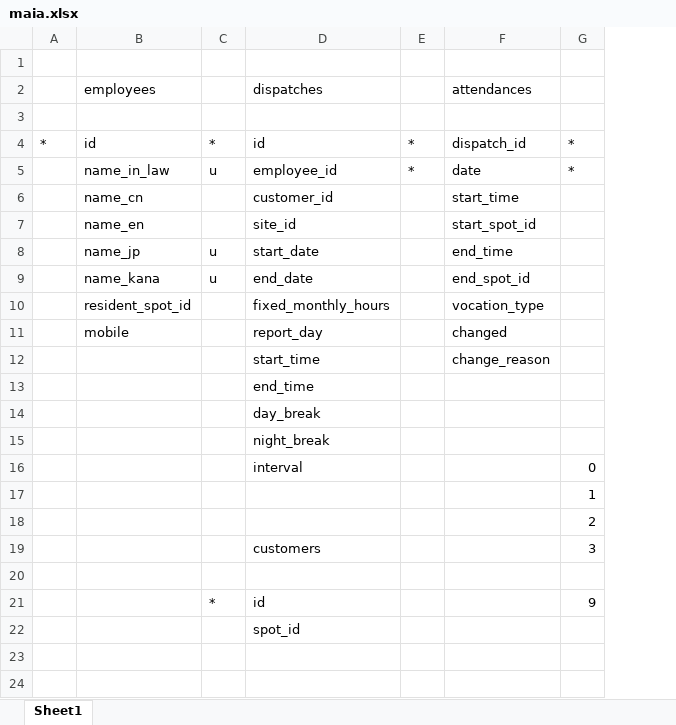
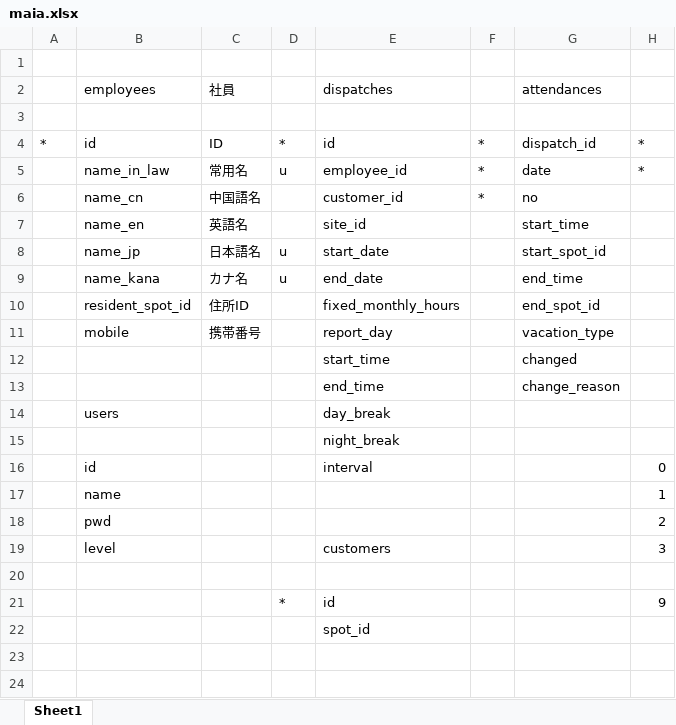
Before and after one commit to majiusi/ph1, an Excel workbook: 社内システムPH１管理/99_個人/wuhan/maia.xlsx, sheet Sheet1, drawn as a sheet; only a part is shown; values as stored, in another font and other column widths than the file's, no borders; addresses are those after the commit; the diff names each change by its address in the sheet, - before the commit and + after, or states it on an @@ line.

```diff
--- a/社内システムPH１管理/99_個人/wuhan/maia.xlsx (sheet Sheet1)
+++ b/社内システムPH１管理/99_個人/wuhan/maia.xlsx (sheet Sheet1)
+column C (社員), rows 4-11: ID | 常用名 | 中国語名 | 英語名 | 日本語名 | カナ名 | 住所ID | 携帯番号
-F6: (empty)
+F6: *
-G6 (attendances): start_time
+G6 (attendances): no
-G7 (attendances): start_spot_id
+G7 (attendances): start_time
-G8 (attendances): end_time
+G8 (attendances): start_spot_id
-G9 (attendances): end_spot_id
+G9 (attendances): end_time
-G10 (attendances): vocation_type
+G10 (attendances): end_spot_id
-G11 (attendances): changed
+G11 (attendances): vacation_type
-G12 (attendances): change_reason
+G12 (attendances): changed
-G13 (attendances): (empty)
+G13 (attendances): change_reason
-B14 (employees): (empty)
+B14 (employees): users
-B16 (employees): (empty)
+B16 (employees): id
-B17 (employees): (empty)
+B17 (employees): name
-B18 (employees): (empty)
+B18 (employees): pwd
-B19 (employees): (empty)
+B19 (employees): level
```
Also changed, not shown: 1 other file.
